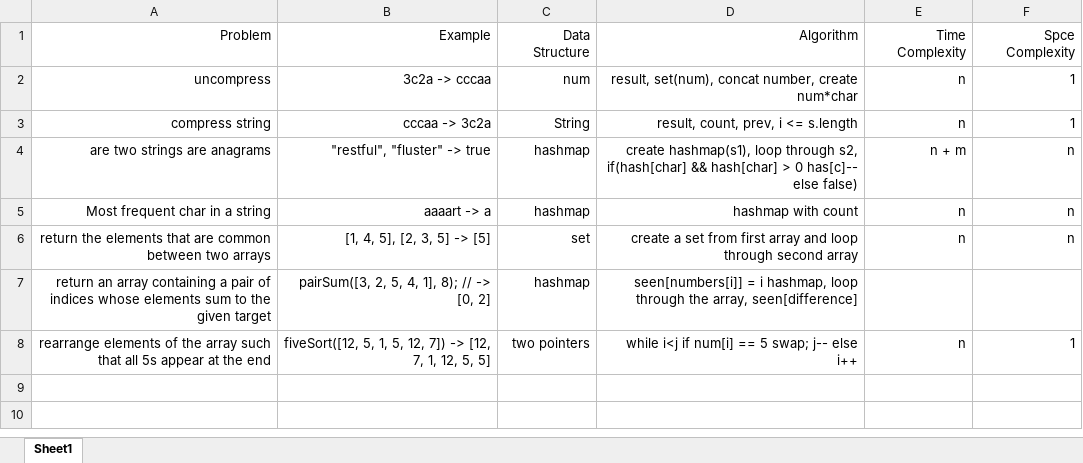
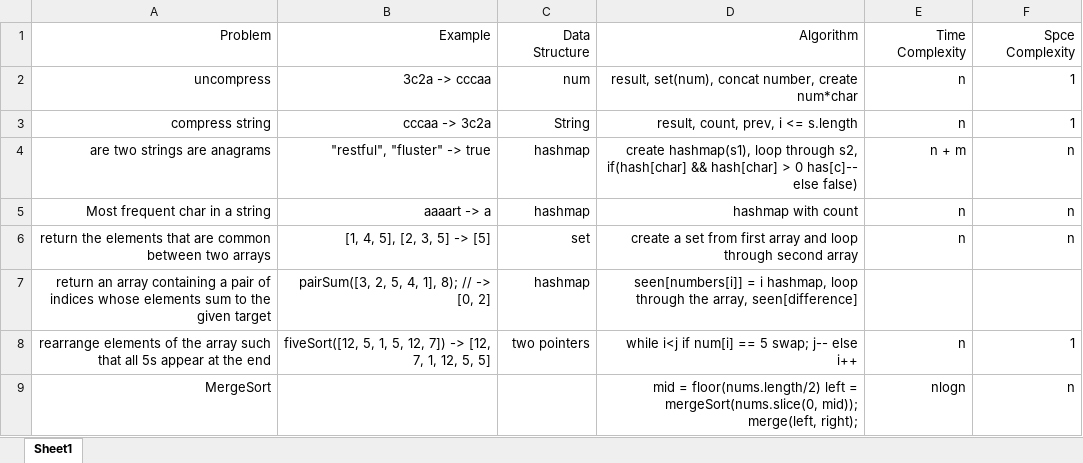
Before and after one commit to skhanhub/algorithms, an Excel workbook: cheatsheet.xlsx, sheet Sheet1, drawn as a sheet; values as stored, in another font and other column widths than the file's, no borders; the diff names each change by its address in the sheet, - before the commit and + after, or states it on an @@ line.

Commit message:
merge sort

```diff
--- a/cheatsheet.xlsx (sheet Sheet1)
+++ b/cheatsheet.xlsx (sheet Sheet1)
+row 9: MergeSort |  |  | mid = floor(nums.length/2) left = mergeSort(nums.slice(0, mid)); merge(left, right); | nlogn | n
```
Also changed, not shown: 2 other files.
